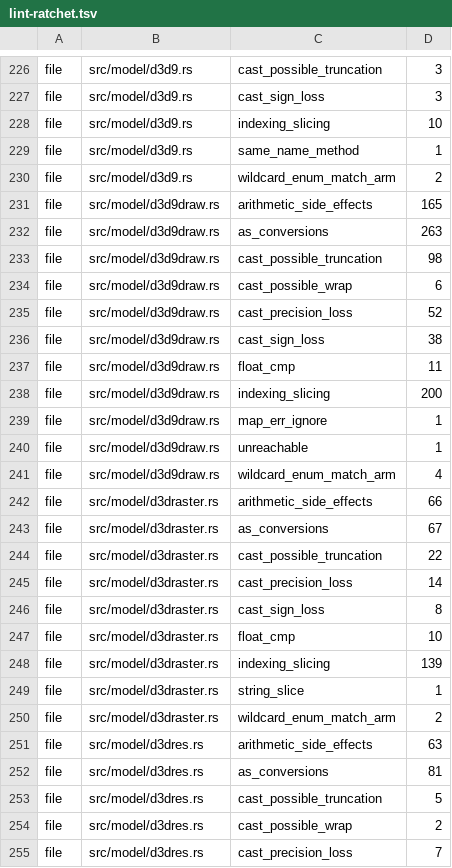
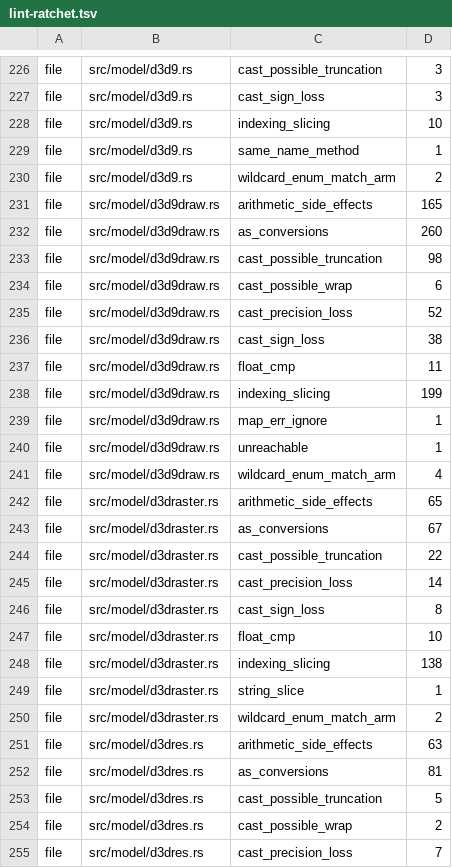
Before and after one commit to komodaru/kikizake, a TSV file: tools/lint-ratchet.tsv, drawn as a sheet; only a part is shown, gaps mark what is left out.

```diff
--- a/tools/lint-ratchet.tsv
+++ b/tools/lint-ratchet.tsv
@@ -231,3 +231,3 @@ file	src/model/d3d9.rs	wildcard_enum_match_arm	2
 file	src/model/d3d9draw.rs	arithmetic_side_effects	165
-file	src/model/d3d9draw.rs	as_conversions	263
+file	src/model/d3d9draw.rs	as_conversions	260
 file	src/model/d3d9draw.rs	cast_possible_truncation	98
@@ -237,3 +237,3 @@ file	src/model/d3d9draw.rs	cast_sign_loss	38
 file	src/model/d3d9draw.rs	float_cmp	11
-file	src/model/d3d9draw.rs	indexing_slicing	200
+file	src/model/d3d9draw.rs	indexing_slicing	199
 file	src/model/d3d9draw.rs	map_err_ignore	1
@@ -241,3 +241,3 @@ file	src/model/d3d9draw.rs	unreachable	1
 file	src/model/d3d9draw.rs	wildcard_enum_match_arm	4
-file	src/model/d3draster.rs	arithmetic_side_effects	66
+file	src/model/d3draster.rs	arithmetic_side_effects	65
 file	src/model/d3draster.rs	as_conversions	67
@@ -247,3 +247,3 @@ file	src/model/d3draster.rs	cast_sign_loss	8
 file	src/model/d3draster.rs	float_cmp	10
-file	src/model/d3draster.rs	indexing_slicing	139
+file	src/model/d3draster.rs	indexing_slicing	138
 file	src/model/d3draster.rs	string_slice	1
```
Also changed, not shown: 1 other file.
